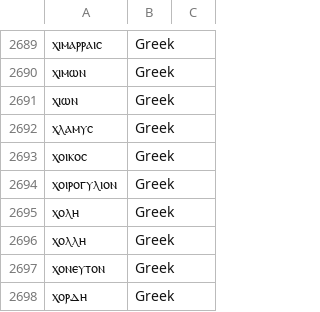
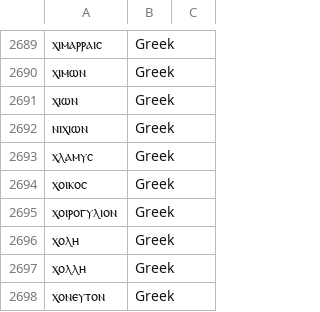
Before and after one commit to yoshiask/CopticChanter, a TSV file: CoptLib/Resources/lexicon.tsv, drawn as a sheet; only a part is shown, gaps mark what is left out; the shorter side is filled out with more unchanged rows.

```diff
--- a/CoptLib/Resources/lexicon.tsv
+++ b/CoptLib/Resources/lexicon.tsv
@@ -2691,2 +2691,3 @@
 ⲭⲓⲱⲛ	Greek
+ⲛⲓⲭⲓⲱⲛ	Greek
 ⲭⲗⲁⲙⲩⲥ	Greek
```
Also changed, not shown: 1 other file.
